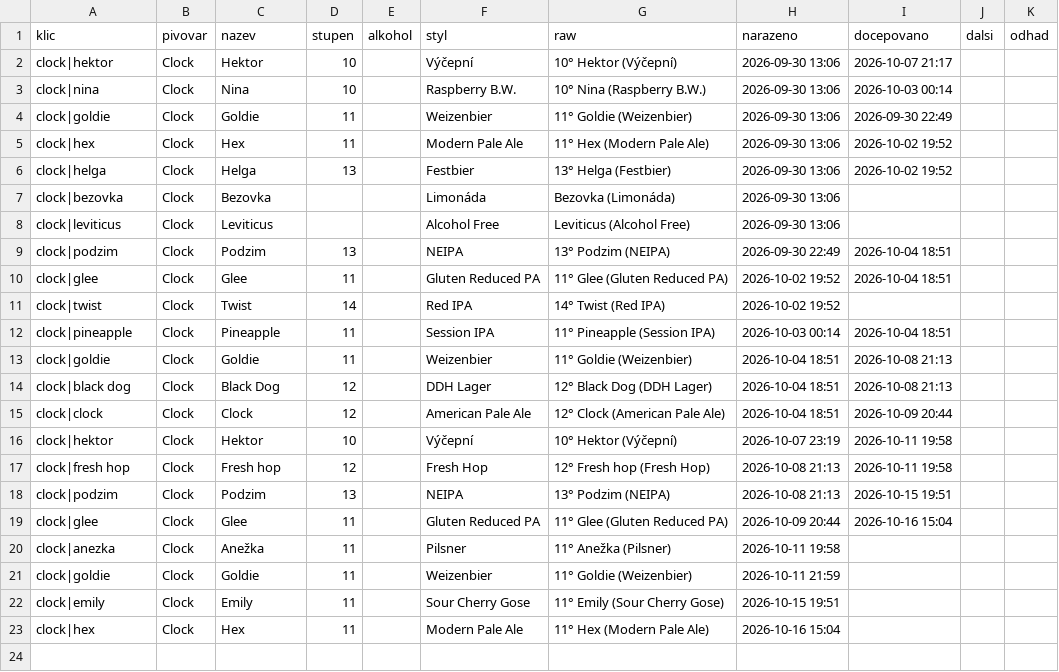
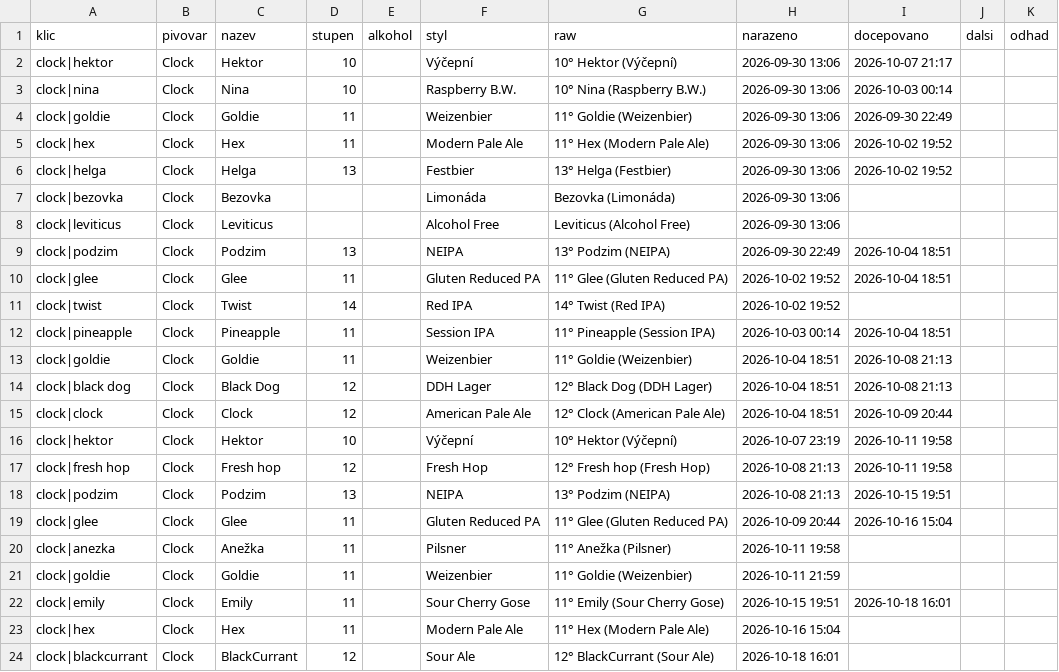
Before and after one commit to romankokos1/gal, a CSV file: data/clock/historie.csv, drawn as a sheet.

```diff
--- a/data/clock/historie.csv
+++ b/data/clock/historie.csv
@@ -21,3 +21,4 @@ clock|anezka,Clock,Anežka,11,,Pilsner,11° Anežka (Pilsner),2026-10-11 19:58,,
 clock|goldie,Clock,Goldie,11,,Weizenbier,11° Goldie (Weizenbier),2026-10-11 21:59,,,
-clock|emily,Clock,Emily,11,,Sour Cherry Gose,11° Emily (Sour Cherry Gose),2026-10-15 19:51,,,
+clock|emily,Clock,Emily,11,,Sour Cherry Gose,11° Emily (Sour Cherry Gose),2026-10-15 19:51,2026-10-18 16:01,,
 clock|hex,Clock,Hex,11,,Modern Pale Ale,11° Hex (Modern Pale Ale),2026-10-16 15:04,,,
+clock|blackcurrant,Clock,BlackCurrant,12,,Sour Ale,12° BlackCurrant (Sour Ale),2026-10-18 16:01,,,
```
Also changed, not shown: 4 other files.
